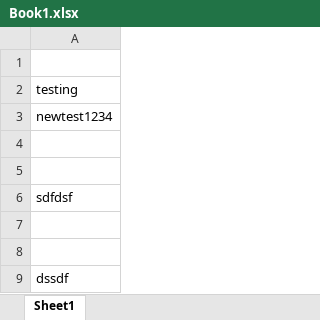
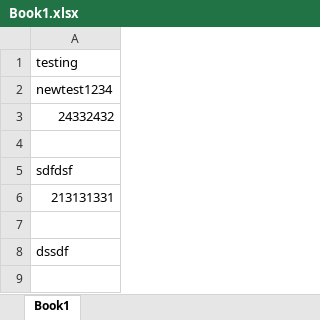
Before and after one commit to digitecture/Speed-Data, an Excel workbook: Book1.xlsx, sheet Book1, drawn as a sheet; values as stored, in another font and other column widths than the file's, no borders; removed rows and columns are numbered as before the commit, all else as after; the diff names each change by its address in the sheet, - before the commit and + after, or states it on an @@ line.

Commit message:
Made a change to excel workbook

```diff
--- a/Book1.xlsx (sheet Book1)
+++ b/Book1.xlsx (sheet Book1)
-sheet tab: Sheet1
+sheet tab: Book1
-row 1: (empty)
-A3: (empty)
+A3: 24332432
-A6: (empty)
+A6: 213131331
```
